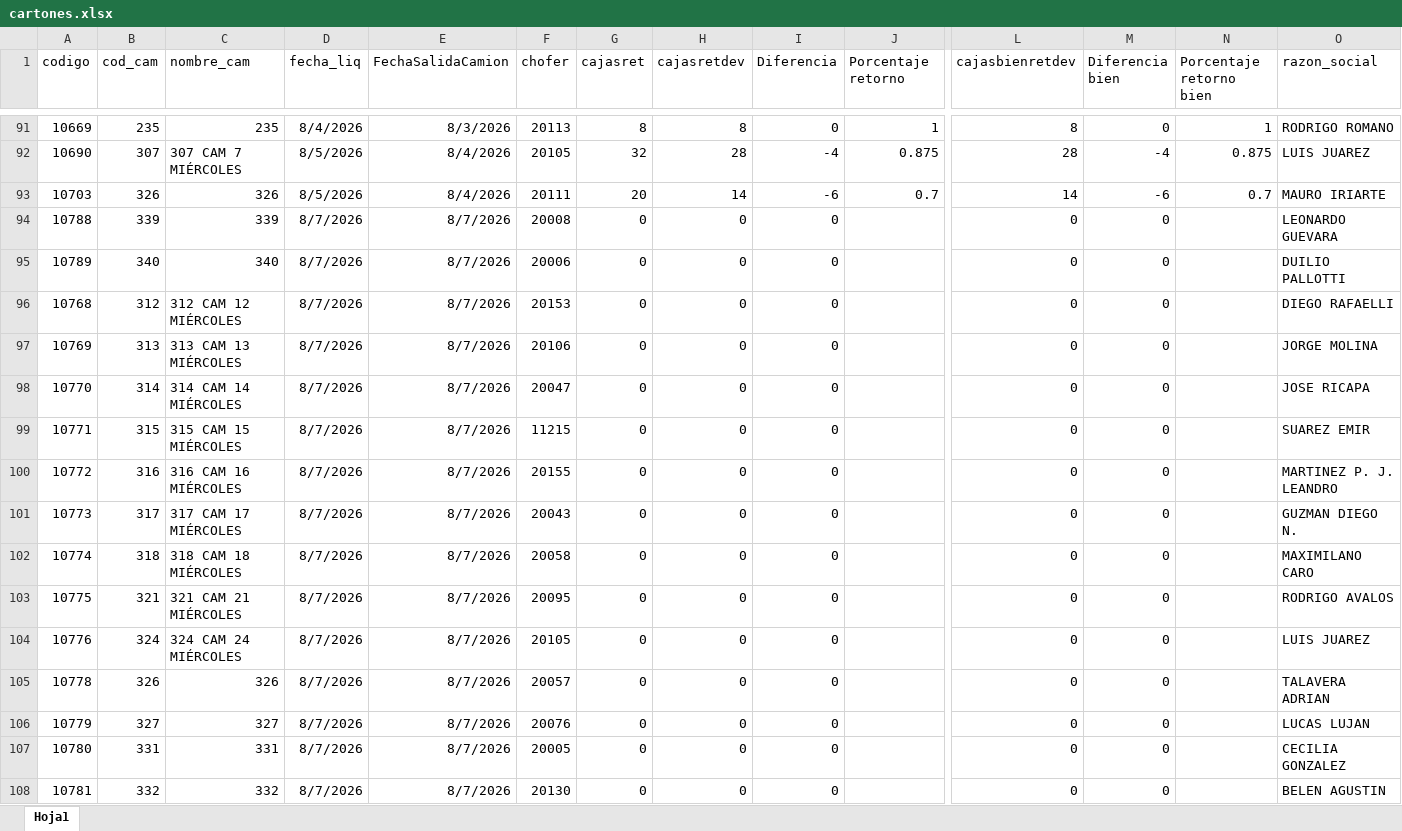
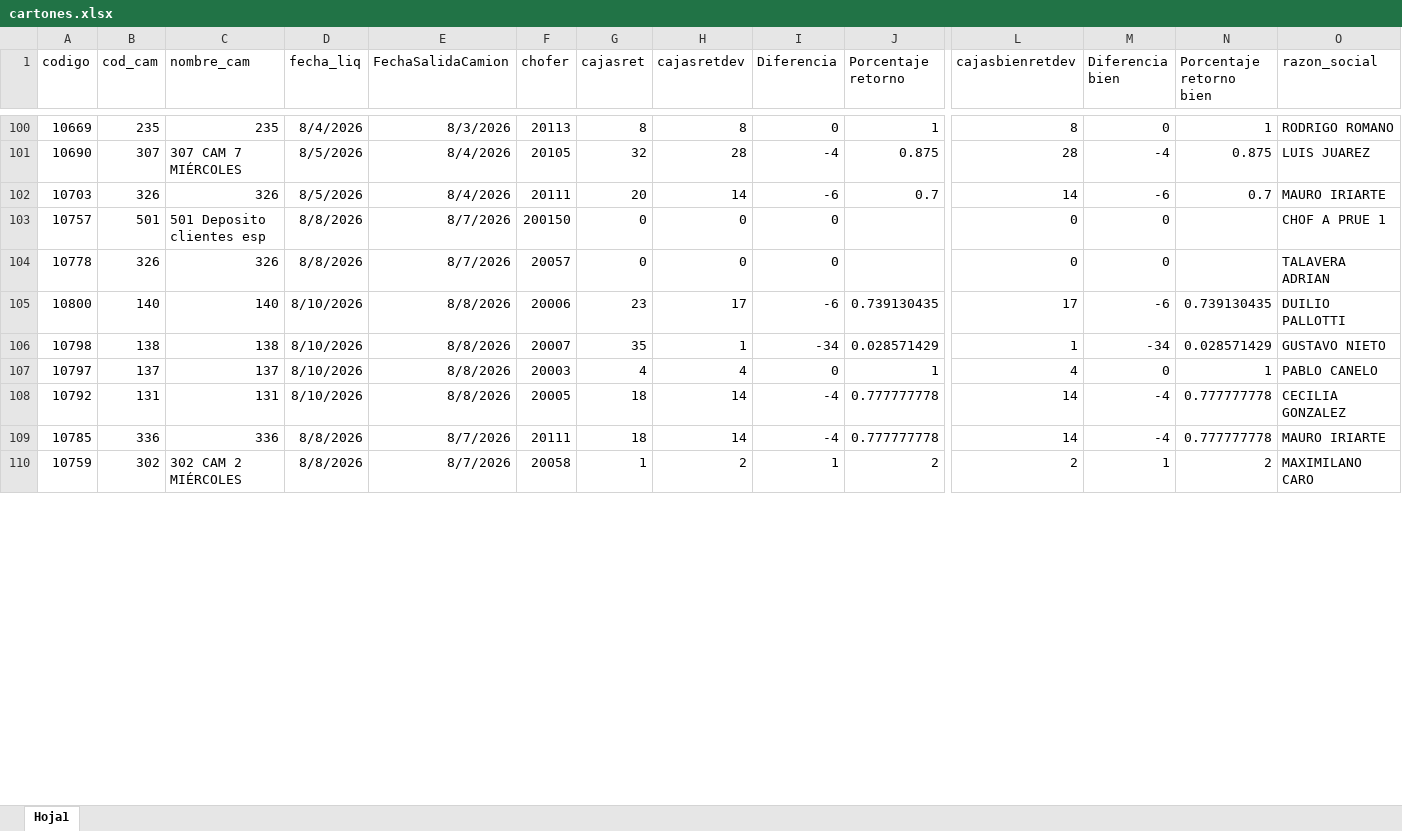
Before and after one commit to Nodus-app/sistema-operativo-nodus, an Excel workbook: data/cartones.xlsx, sheet Hoja1, drawn as a sheet; only a part is shown, gaps mark what is left out; values as stored, in another font and other column widths than the file's, no borders; removed rows and columns are numbered as before the commit, all else as after; rows hold the shown columns only; the diff covers the shown part only; the diff names each change by its address in the sheet, - before the commit and + after, or states it on an @@ line.

```diff
--- a/data/cartones.xlsx (sheet Hoja1)
+++ b/data/cartones.xlsx (sheet Hoja1)
-row 94: 10788 | 339 | 339 | 8/7/2026 | 8/7/2026 | 20008 | 0 | 0 | 0 |  | 0 | 0 |  | LEONARDO GUEVARA
-row 95: 10789 | 340 | 340 | 8/7/2026 | 8/7/2026 | 20006 | 0 | 0 | 0 |  | 0 | 0 |  | DUILIO PALLOTTI
-row 96: 10768 | 312 | 312 CAM 12 MIÉRCOLES | 8/7/2026 | 8/7/2026 | 20153 | 0 | 0 | 0 |  | 0 | 0 |  | DIEGO RAFAELLI
-row 97: 10769 | 313 | 313 CAM 13 MIÉRCOLES | 8/7/2026 | 8/7/2026 | 20106 | 0 | 0 | 0 |  | 0 | 0 |  | JORGE MOLINA
-A103 (codigo): 10770
+A103 (codigo): 10757
-B103 (cod_cam): 314
+B103 (cod_cam): 501
-C103 (nombre_cam): 314 CAM 14 MIÉRCOLES
+C103 (nombre_cam): 501 Deposito clientes esp
-D103 (fecha_liq): 8/7/2026
+D103 (fecha_liq): 8/8/2026
-F103 (chofer): 20047
+F103 (chofer): 200150
-O103 (razon_social): JOSE RICAPA
+O103 (razon_social): CHOF A PRUE 1
-row 99: 10771 | 315 | 315 CAM 15 MIÉRCOLES | 8/7/2026 | 8/7/2026 | 11215 | 0 | 0 | 0 |  | 0 | 0 |  | SUAREZ EMIR
-row 100: 10772 | 316 | 316 CAM 16 MIÉRCOLES | 8/7/2026 | 8/7/2026 | 20155 | 0 | 0 | 0 |  | 0 | 0 |  | MARTINEZ P. J. LEANDRO
-row 101: 10773 | 317 | 317 CAM 17 MIÉRCOLES | 8/7/2026 | 8/7/2026 | 20043 | 0 | 0 | 0 |  | 0 | 0 |  | GUZMAN DIEGO N.
-row 102: 10774 | 318 | 318 CAM 18 MIÉRCOLES | 8/7/2026 | 8/7/2026 | 20058 | 0 | 0 | 0 |  | 0 | 0 |  | MAXIMILANO CARO
-row 103: 10775 | 321 | 321 CAM 21 MIÉRCOLES | 8/7/2026 | 8/7/2026 | 20095 | 0 | 0 | 0 |  | 0 | 0 |  | RODRIGO AVALOS
-row 104: 10776 | 324 | 324 CAM 24 MIÉRCOLES | 8/7/2026 | 8/7/2026 | 20105 | 0 | 0 | 0 |  | 0 | 0 |  | LUIS JUAREZ
-D104 (fecha_liq): 8/7/2026
+D104 (fecha_liq): 8/8/2026
-row 106: 10779 | 327 | 327 | 8/7/2026 | 8/7/2026 | 20076 | 0 | 0 | 0 |  | 0 | 0 |  | LUCAS LUJAN
-row 107: 10780 | 331 | 331 | 8/7/2026 | 8/7/2026 | 20005 | 0 | 0 | 0 |  | 0 | 0 |  | CECILIA GONZALEZ
-row 108: 10781 | 332 | 332 | 8/7/2026 | 8/7/2026 | 20130 | 0 | 0 | 0 |  | 0 | 0 |  | BELEN AGUSTIN
+row 105: 10800 | 140 | 140 | 8/10/2026 | 8/8/2026 | 20006 | 23 | 17 | -6 | 0.739130435 | 17 | -6 | 0.739130435 | DUILIO PALLOTTI
+row 106: 10798 | 138 | 138 | 8/10/2026 | 8/8/2026 | 20007 | 35 | 1 | -34 | 0.028571429 | 1 | -34 | 0.028571429 | GUSTAVO NIETO
+row 107: 10797 | 137 | 137 | 8/10/2026 | 8/8/2026 | 20003 | 4 | 4 | 0 | 1 | 4 | 0 | 1 | PABLO CANELO
+row 108: 10792 | 131 | 131 | 8/10/2026 | 8/8/2026 | 20005 | 18 | 14 | -4 | 0.777777778 | 14 | -4 | 0.777777778 | CECILIA GONZALEZ
+row 109: 10785 | 336 | 336 | 8/8/2026 | 8/7/2026 | 20111 | 18 | 14 | -4 | 0.777777778 | 14 | -4 | 0.777777778 | MAURO IRIARTE
+row 110: 10759 | 302 | 302 CAM 2 MIÉRCOLES | 8/8/2026 | 8/7/2026 | 20058 | 1 | 2 | 1 | 2 | 2 | 1 | 2 | MAXIMILANO CARO
```
Also changed, not shown: 79 added rows, 10 removed rows and 150 edited cells elsewhere in this sheet, data/comision_chofer.xlsx, 1 other file.
